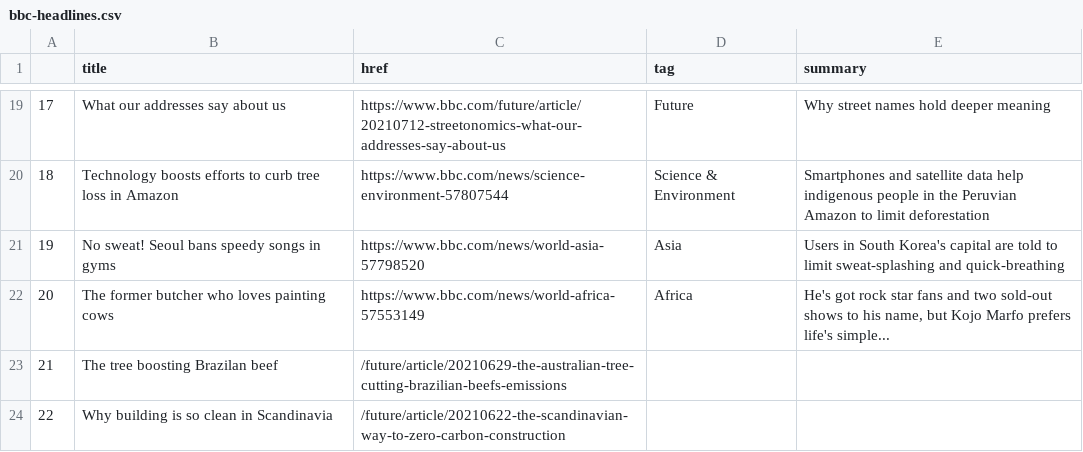
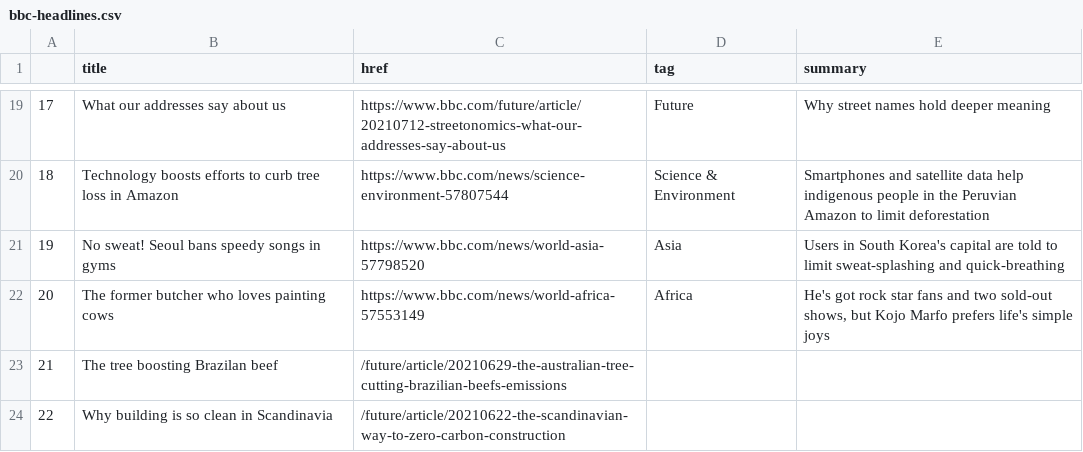
Before and after one commit to bronna/auto-scraper, a CSV file: bbc-headlines.csv, drawn as a sheet; only a part is shown, gaps mark what is left out.

```diff
--- a/bbc-headlines.csv
+++ b/bbc-headlines.csv
@@ -21,3 +21,3 @@
 19,No sweat! Seoul bans speedy songs in gyms,https://www.bbc.com/news/world-asia-57798520,Asia,Users in South Korea's capital are told to limit sweat-splashing and quick-breathing
-20,The former butcher who loves painting cows,https://www.bbc.com/news/world-africa-57553149,Africa,"He's got rock star fans and two sold-out shows to his name, but Kojo Marfo prefers life's simple..."
+20,The former butcher who loves painting cows,https://www.bbc.com/news/world-africa-57553149,Africa,"He's got rock star fans and two sold-out shows, but Kojo Marfo prefers life's simple joys"
 21,The tree boosting Brazilan beef,/future/article/20210629-the-australian-tree-cutting-brazilian-beefs-emissions,,
```
